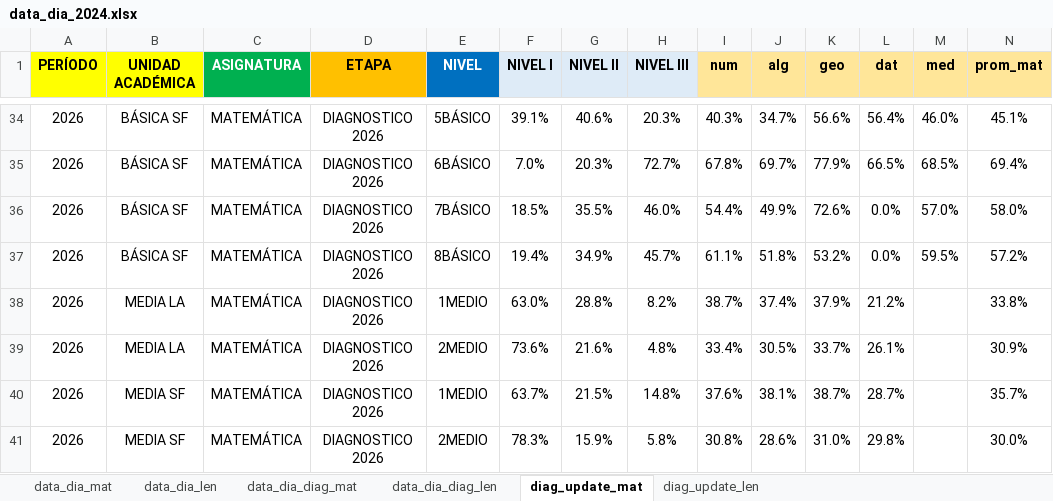
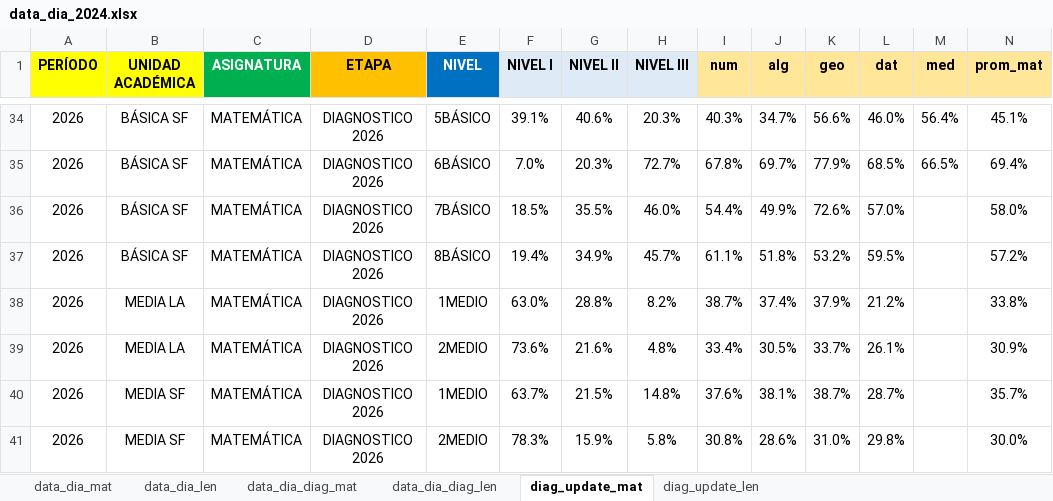
Before and after one commit to cjsepulveda/Proyect_multi_page, an Excel workbook: src/pages/data/data_dia_2024.xlsx, sheet diag_update_mat, drawn as a sheet; only a part is shown, gaps mark what is left out; values as stored, in another font and other column widths than the file's, no borders; table styles not drawn; the diff covers the shown part only; the diff names each change by its address in the sheet, - before the commit and + after, or states it on an @@ line.

```diff
--- a/src/pages/data/data_dia_2024.xlsx (sheet diag_update_mat)
+++ b/src/pages/data/data_dia_2024.xlsx (sheet diag_update_mat)
-L34 (dat): 56.4%
+L34 (dat): 46.0%
-M34 (med): 46.0%
+M34 (med): 56.4%
-L35 (dat): 66.5%
+L35 (dat): 68.5%
-M35 (med): 68.5%
+M35 (med): 66.5%
-L36 (dat): 0.0%
+L36 (dat): 57.0%
-M36 (med): 57.0%
+M36 (med): (empty)
-L37 (dat): 0.0%
+L37 (dat): 59.5%
-M37 (med): 59.5%
+M37 (med): (empty)
```
Also changed, not shown: 64 edited cells elsewhere in this sheet, 1 other file.
